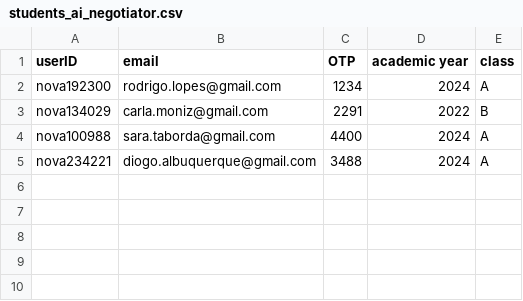
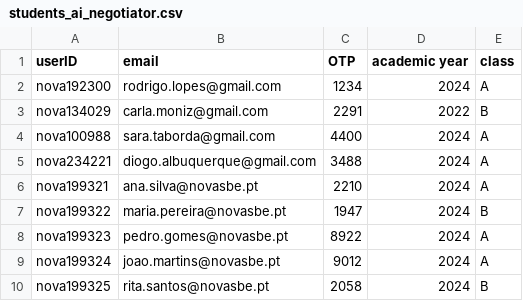
Before and after one commit to bforbesc/AI-Assistant-Competition, a CSV file: students_ai_negotiator.csv, drawn as a sheet; the diff names each change by its address in the sheet, - before the commit and + after, or states it on an @@ line.

```diff
--- a/students_ai_negotiator.csv
+++ b/students_ai_negotiator.csv
+row 6: nova199321 | ana.silva@novasbe.pt | 2210 | 2024 | A
+row 7: nova199322 | maria.pereira@novasbe.pt | 1947 | 2024 | B
+row 8: nova199323 | pedro.gomes@novasbe.pt | 8922 | 2024 | A
+row 9: nova199324 | joao.martins@novasbe.pt | 9012 | 2024 | A
+row 10: nova199325 | rita.santos@novasbe.pt | 2058 | 2024 | B
```
Also changed, not shown: 9 other files.
